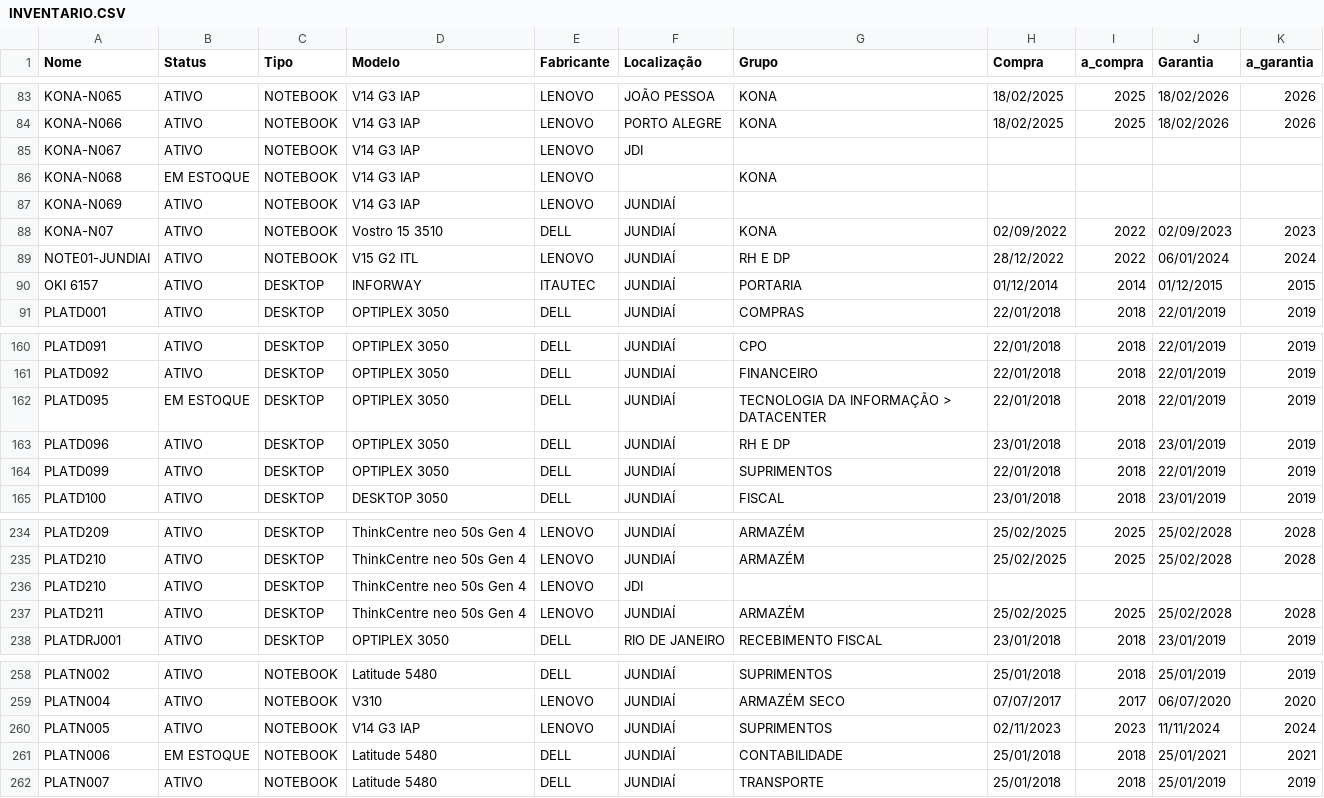
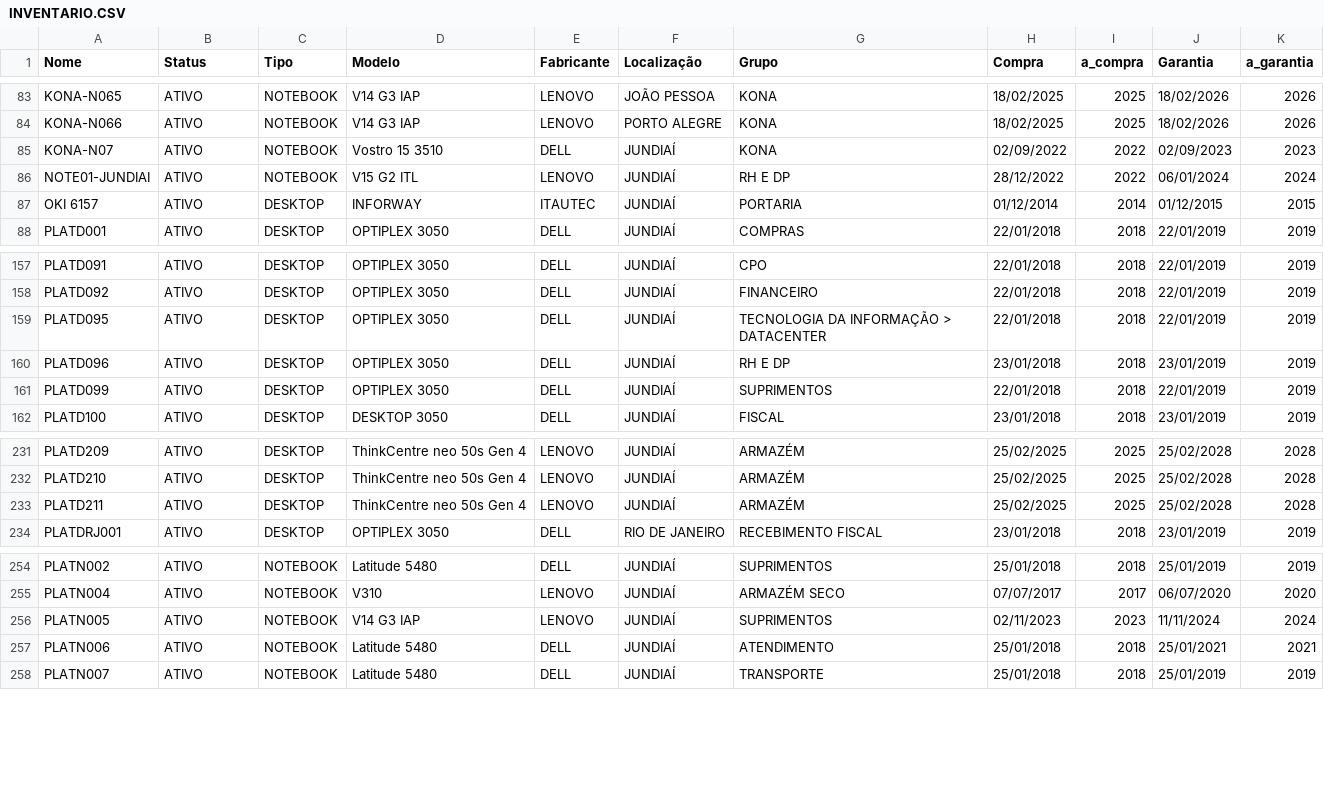
Before and after one commit to TIPlatlog/inventario, a CSV file: INVENTARIO.CSV, drawn as a sheet; only a part is shown, gaps mark what is left out.

Commit message:
Add files via upload

```diff
--- a/INVENTARIO.CSV
+++ b/INVENTARIO.CSV
@@ -84,5 +84,2 @@ KONA-N065,ATIVO,NOTEBOOK,V14 G3 IAP,LENOVO,JOÃO PESSOA,KONA,18/02/2025,2025,18/
 KONA-N066,ATIVO,NOTEBOOK,V14 G3 IAP,LENOVO,PORTO ALEGRE,KONA,18/02/2025,2025,18/02/2026,2026
-KONA-N067,ATIVO,NOTEBOOK,V14 G3 IAP,LENOVO,JDI,,,,,
-KONA-N068,EM ESTOQUE,NOTEBOOK,V14 G3 IAP,LENOVO,,KONA,,,,
-KONA-N069,ATIVO,NOTEBOOK,V14 G3 IAP,LENOVO,JUNDIAÍ,,,,,
 KONA-N07,ATIVO,NOTEBOOK,Vostro 15 3510,DELL,JUNDIAÍ,KONA,02/09/2022,2022,02/09/2023,2023
@@ -161,3 +158,3 @@ PLATD091,ATIVO,DESKTOP,OPTIPLEX 3050,DELL,JUNDIAÍ,CPO,22/01/2018,2018,22/01/201
 PLATD092,ATIVO,DESKTOP,OPTIPLEX 3050,DELL,JUNDIAÍ,FINANCEIRO,22/01/2018,2018,22/01/2019,2019
-PLATD095,EM ESTOQUE,DESKTOP,OPTIPLEX 3050,DELL,JUNDIAÍ,TECNOLOGIA DA INFORMAÇÃO > DATACENTER,22/01/2018,2018,22/01/2019,2019
+PLATD095,ATIVO,DESKTOP,OPTIPLEX 3050,DELL,JUNDIAÍ,TECNOLOGIA DA INFORMAÇÃO > DATACENTER,22/01/2018,2018,22/01/2019,2019
 PLATD096,ATIVO,DESKTOP,OPTIPLEX 3050,DELL,JUNDIAÍ,RH E DP,23/01/2018,2018,23/01/2019,2019
@@ -235,3 +232,2 @@ PLATD209,ATIVO,DESKTOP,ThinkCentre neo 50s Gen 4,LENOVO,JUNDIAÍ,ARMAZÉM,25/02/
 PLATD210,ATIVO,DESKTOP,ThinkCentre neo 50s Gen 4,LENOVO,JUNDIAÍ,ARMAZÉM,25/02/2025,2025,25/02/2028,2028
-PLATD210,ATIVO,DESKTOP,ThinkCentre neo 50s Gen 4,LENOVO,JDI,,,,,
 PLATD211,ATIVO,DESKTOP,ThinkCentre neo 50s Gen 4,LENOVO,JUNDIAÍ,ARMAZÉM,25/02/2025,2025,25/02/2028,2028
@@ -260,3 +256,3 @@ PLATN004,ATIVO,NOTEBOOK,V310,LENOVO,JUNDIAÍ,ARMAZÉM SECO,07/07/2017,2017,06/07
 PLATN005,ATIVO,NOTEBOOK,V14 G3 IAP,LENOVO,JUNDIAÍ,SUPRIMENTOS,02/11/2023,2023,11/11/2024,2024
-PLATN006,EM ESTOQUE,NOTEBOOK,Latitude 5480,DELL,JUNDIAÍ,CONTABILIDADE,25/01/2018,2018,25/01/2021,2021
+PLATN006,ATIVO,NOTEBOOK,Latitude 5480,DELL,JUNDIAÍ,ATENDIMENTO,25/01/2018,2018,25/01/2021,2021
 PLATN007,ATIVO,NOTEBOOK,Latitude 5480,DELL,JUNDIAÍ,TRANSPORTE,25/01/2018,2018,25/01/2019,2019
```
